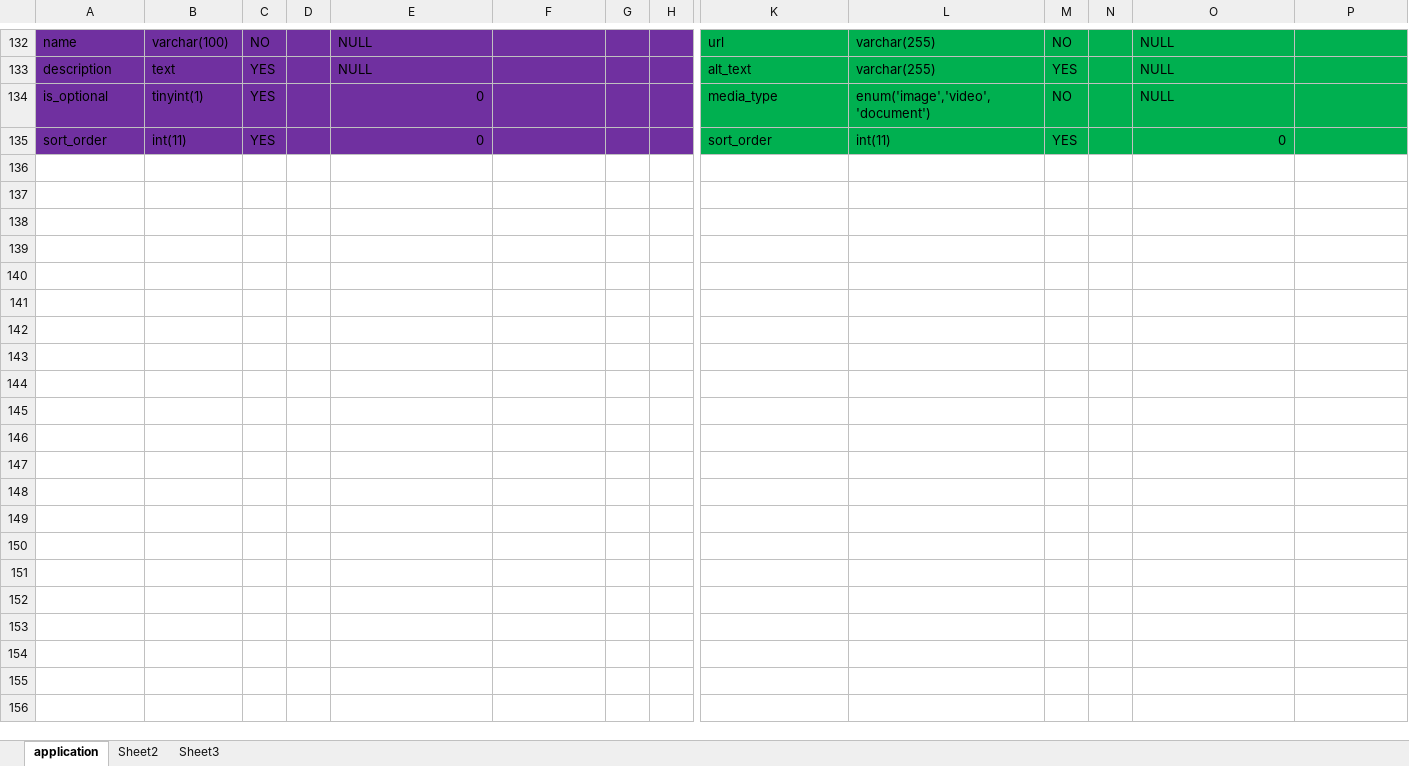
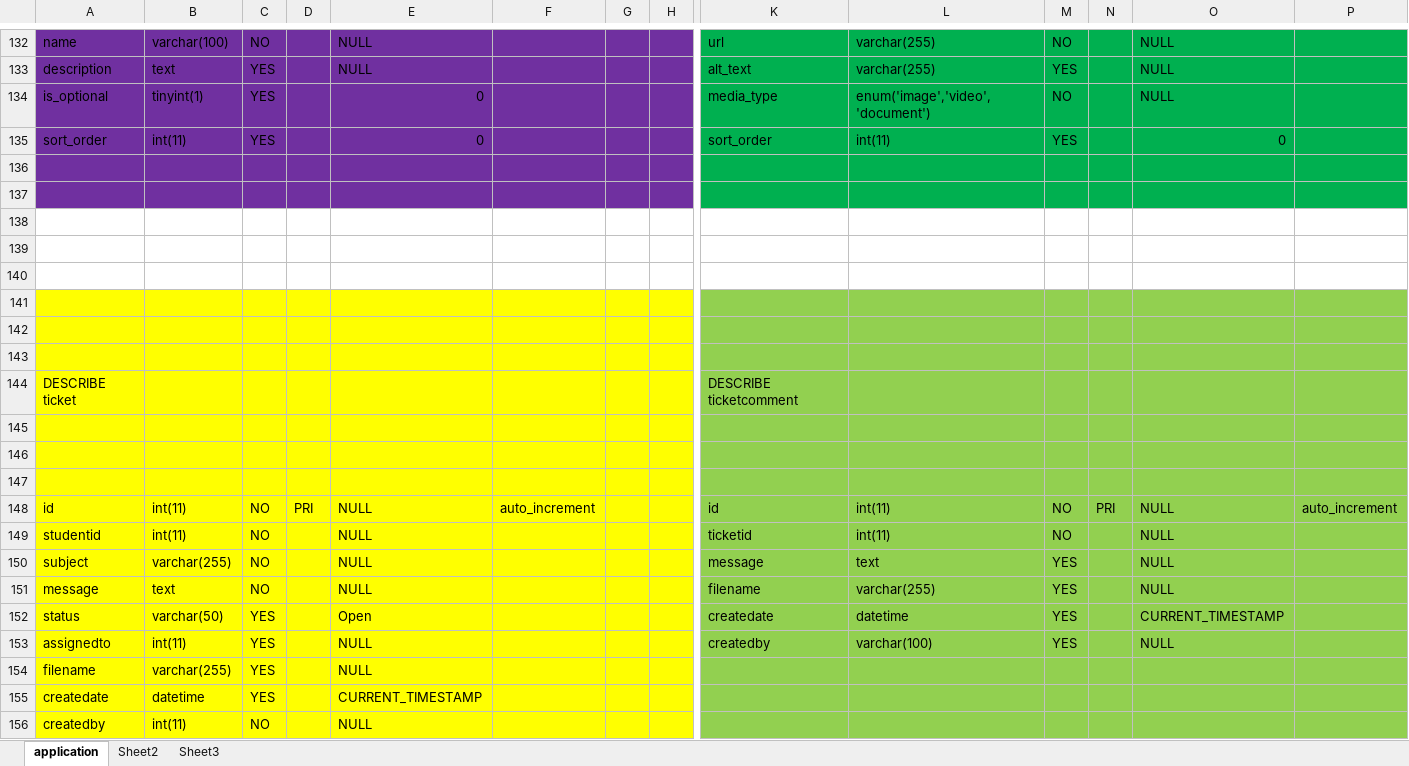
Before and after one commit to iprojects2021/ims, an Excel workbook: info-ims.xlsx, sheet application, drawn as a sheet; only a part is shown, gaps mark what is left out; values as stored, in another font and other column widths than the file's, no borders; rows hold the shown columns only; the diff names each change by its address in the sheet, - before the commit and + after, or states it on an @@ line.

```diff
--- a/info-ims.xlsx (sheet application)
+++ b/info-ims.xlsx (sheet application)
+row 136: (empty)
+row 137: (empty)
+row 138: (empty)
+row 139: (empty)
+row 140: (empty)
+row 141: (empty)
+row 142: (empty)
+row 143: (empty)
+row 144: DESCRIBE ticket |  |  |  |  |  |  |  | DESCRIBE ticketcomment
+row 145: (empty)
+row 146: (empty)
+row 147: (empty)
+row 148: id | int(11) | NO | PRI | NULL | auto_increment |  |  | id | int(11) | NO | PRI | NULL | auto_increment
+row 149: studentid | int(11) | NO |  | NULL |  |  |  | ticketid | int(11) | NO |  | NULL
+row 150: subject | varchar(255) | NO |  | NULL |  |  |  | message | text | YES |  | NULL
+row 151: message | text | NO |  | NULL |  |  |  | filename | varchar(255) | YES |  | NULL
+row 152: status | varchar(50) | YES |  | Open |  |  |  | createdate | datetime | YES |  | CURRENT_TIMESTAMP
+row 153: assignedto | int(11) | YES |  | NULL |  |  |  | createdby | varchar(100) | YES |  | NULL
+row 154: filename | varchar(255) | YES |  | NULL
+row 155: createdate | datetime | YES |  | CURRENT_TIMESTAMP
+row 156: createdby | int(11) | NO |  | NULL
```
Also changed, not shown: 20 other files.
